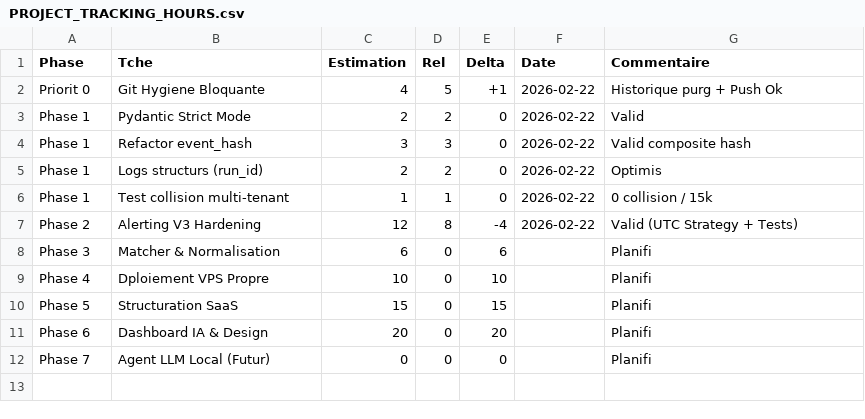
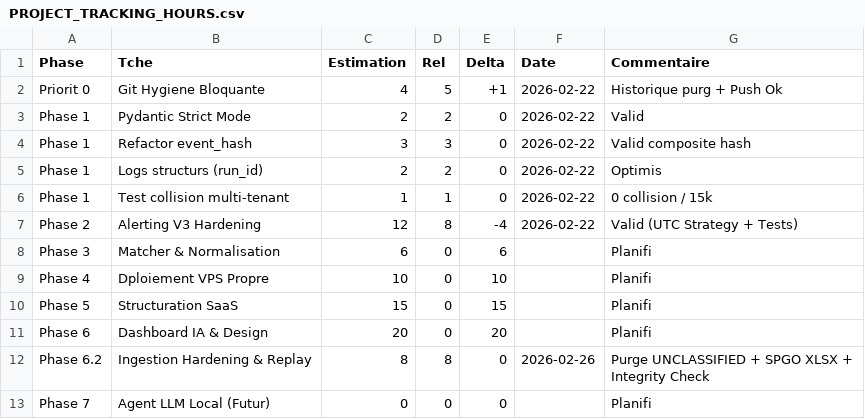
Before and after one commit to pouletclotech-a11y/supervision-v1, a CSV file: PROJECT_TRACKING_HOURS.csv, drawn as a sheet; the diff names each change by its address in the sheet, - before the commit and + after, or states it on an @@ line.

Commit message:
Freeze stable ingestion - Phase 6.2

```diff
--- a/PROJECT_TRACKING_HOURS.csv
+++ b/PROJECT_TRACKING_HOURS.csv
+row 12: Phase 6.2 | Ingestion Hardening & Replay | 8 | 8 | 0 | 2026-02-26 | Purge UNCLASSIFIED + SPGO XLSX + Integrity Check
```
Also changed, not shown: 8 other files.
